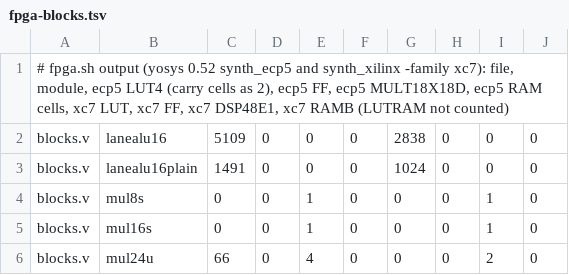
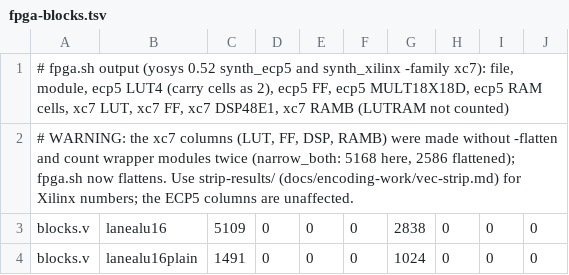
Before and after one commit to moebiusV/pdp64, a TSV file: tools/gates/fpga-blocks.tsv, drawn as a sheet; only a part is shown; the shorter side is filled out with more unchanged rows; the diff names each change by its address in the sheet, - before the commit and + after, or states it on an @@ line.

Commit message:
gates: fpga.sh flattens the Xilinx synthesis; the committed xc7 columns are marked stale
synth_xilinx ran without -flatten, so wrapper modules were counted twice (narrow_both 5,168 against 2,586 flattened) and a block of N instances (N+1)/N times; found by the strip study.  ECP5 and NAND2 are unaffected.  The xc7 numbers of fpga-blocks.tsv are not rerun (about an hour): use tools/gates/strip-results.

```diff
--- a/tools/gates/fpga-blocks.tsv
+++ b/tools/gates/fpga-blocks.tsv
+row 2: # WARNING: the xc7 columns (LUT, FF, DSP, RAMB) were made without -flatten and count wrapper modules twice (narrow_both: 5168 here, 2586 flattened); fpga.sh now flattens. Use strip-results/ (docs/encoding-work/vec-strip.md) for Xilinx numbers; the ECP5 columns are unaffected.
```
Also changed, not shown: 1 other file.
